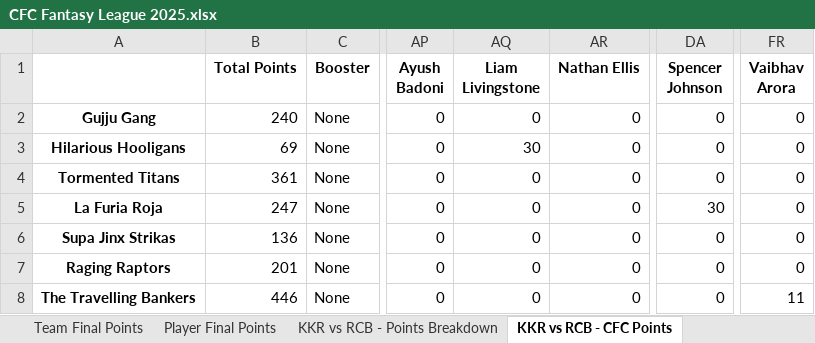
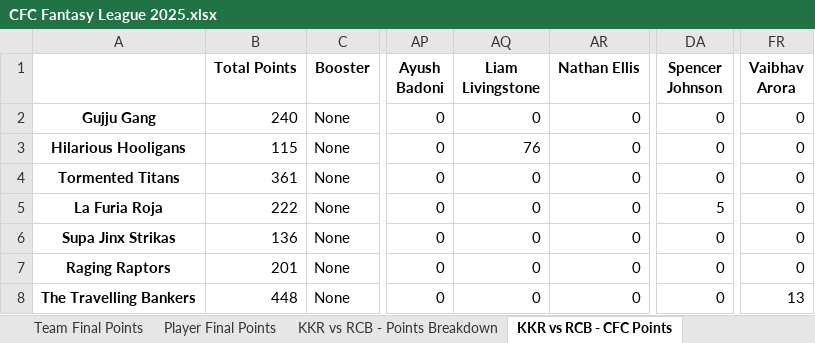
Before and after one commit to nisarg-m-shah/Fantasy-Points-Automation, an Excel workbook: CFC Fantasy League 2025.xlsx, sheet KKR vs RCB - CFC Points, drawn as a sheet; only a part is shown, gaps mark what is left out; values as stored, in another font and other column widths than the file's, no borders; the diff names each change by its address in the sheet, - before the commit and + after, or states it on an @@ line.

Commit message:
Remove OP Caps in Player Points

```diff
--- a/CFC Fantasy League 2025.xlsx (sheet KKR vs RCB - CFC Points)
+++ b/CFC Fantasy League 2025.xlsx (sheet KKR vs RCB - CFC Points)
-B3 (Total Points): 69
+B3 (Total Points): 115
-AQ3 (Liam Livingstone): 30
+AQ3 (Liam Livingstone): 76
-B5 (Total Points): 247
+B5 (Total Points): 222
-DA5 (Spencer Johnson): 30
+DA5 (Spencer Johnson): 5
-B8 (Total Points): 446
+B8 (Total Points): 448
-FR8 (Vaibhav Arora): 11
+FR8 (Vaibhav Arora): 13
```
Also changed, not shown: sheet Player Final Points, sheet KKR vs RCB - Points Breakdown, sheet Team Final Points, 3 other files.
